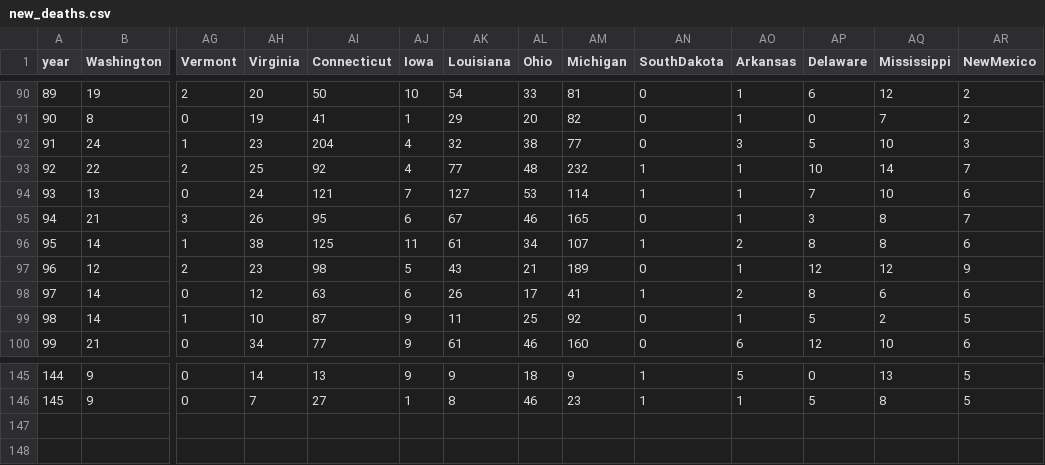
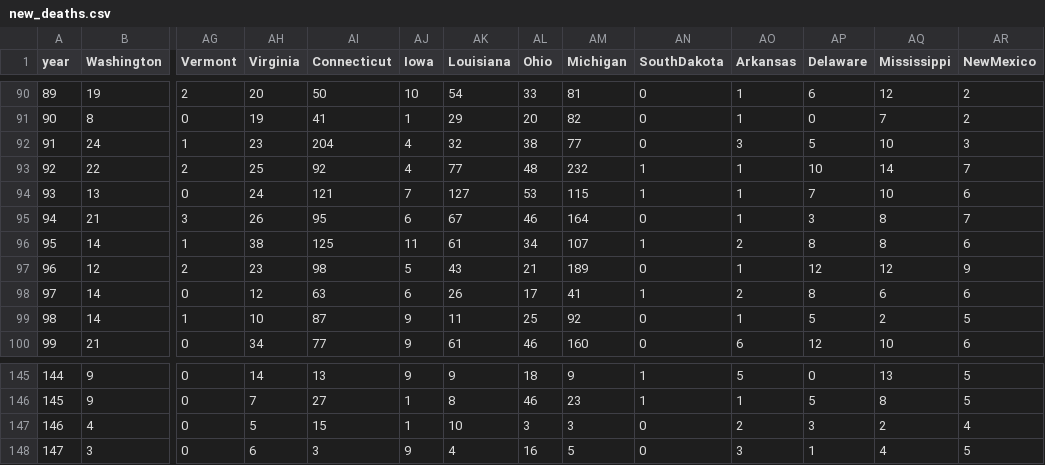
Before and after one commit to mattjgally/corona, a CSV file: new_deaths.csv, drawn as a sheet; only a part is shown, gaps mark what is left out; rows hold the shown columns only; the diff names each change by its address in the sheet, - before the commit and + after, or states it on an @@ line.

```diff
--- a/new_deaths.csv
+++ b/new_deaths.csv
-AM94 (Michigan): 114
+AM94 (Michigan): 115
-AM95 (Michigan): 165
+AM95 (Michigan): 164
+row 147: 146 | 4 | 0 | 5 | 15 | 1 | 10 | 3 | 3 | 0 | 2 | 3 | 2 | 4
+row 148: 147 | 3 | 0 | 6 | 3 | 9 | 4 | 16 | 5 | 0 | 3 | 1 | 4 | 5
```
Also changed, not shown: new_cases.csv, organized_data6.csv, 3 other files.
